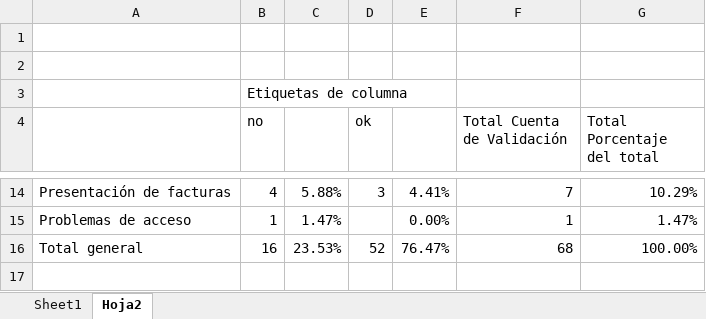
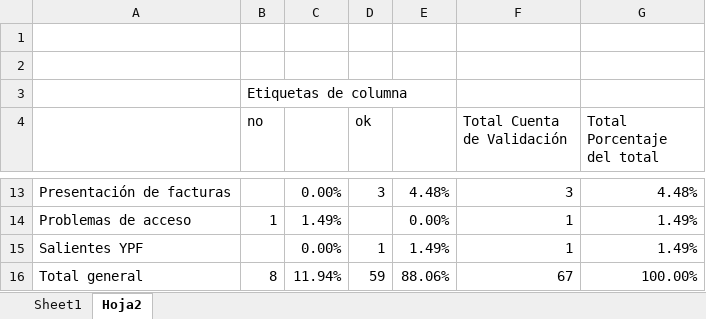
Before and after one commit to MartinezRobledo/AgenteIACAP, an Excel workbook: app/Casos_resultados_graph_4o.xlsx, sheet Hoja2, drawn as a sheet; only a part is shown, gaps mark what is left out; values as stored, in another font and other column widths than the file's, no borders; addresses are those after the commit; the diff covers the shown part only; the diff names each change by its address in the sheet, - before the commit and + after, or states it on an @@ line.

```diff
--- a/app/Casos_resultados_graph_4o.xlsx (sheet Hoja2)
+++ b/app/Casos_resultados_graph_4o.xlsx (sheet Hoja2)
-B13 (no): 4
+B13 (no): (empty)
-C13: 5.88%
+C13: 0.00%
-E13: 4.41%
+E13: 4.48%
-F13 (Total Cuenta de Validación): 7
+F13 (Total Cuenta de Validación): 3
-G13 (Total Porcentaje del total): 10.29%
+G13 (Total Porcentaje del total): 4.48%
-C14: 1.47%
+C14: 1.49%
-G14 (Total Porcentaje del total): 1.47%
+G14 (Total Porcentaje del total): 1.49%
+row 15: Salientes YPF |  | 0.00% | 1 | 1.49% | 1 | 1.49%
-B16 (no): 16
+B16 (no): 8
-C16: 23.53%
+C16: 11.94%
-D16 (ok): 52
+D16 (ok): 59
-E16: 76.47%
+E16: 88.06%
-F16 (Total Cuenta de Validación): 68
+F16 (Total Cuenta de Validación): 67
```
Also changed, not shown: 1 removed row and 31 edited cells elsewhere in this sheet, sheet Sheet1, app/Casos categorizados.xlsx, 14 other files.
